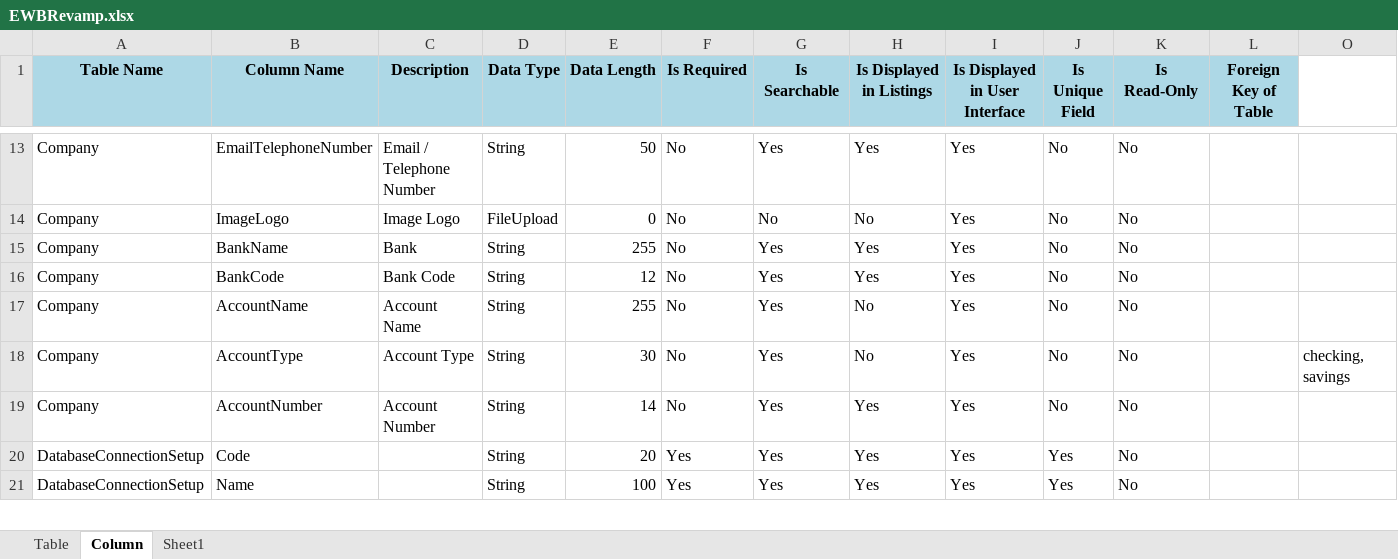
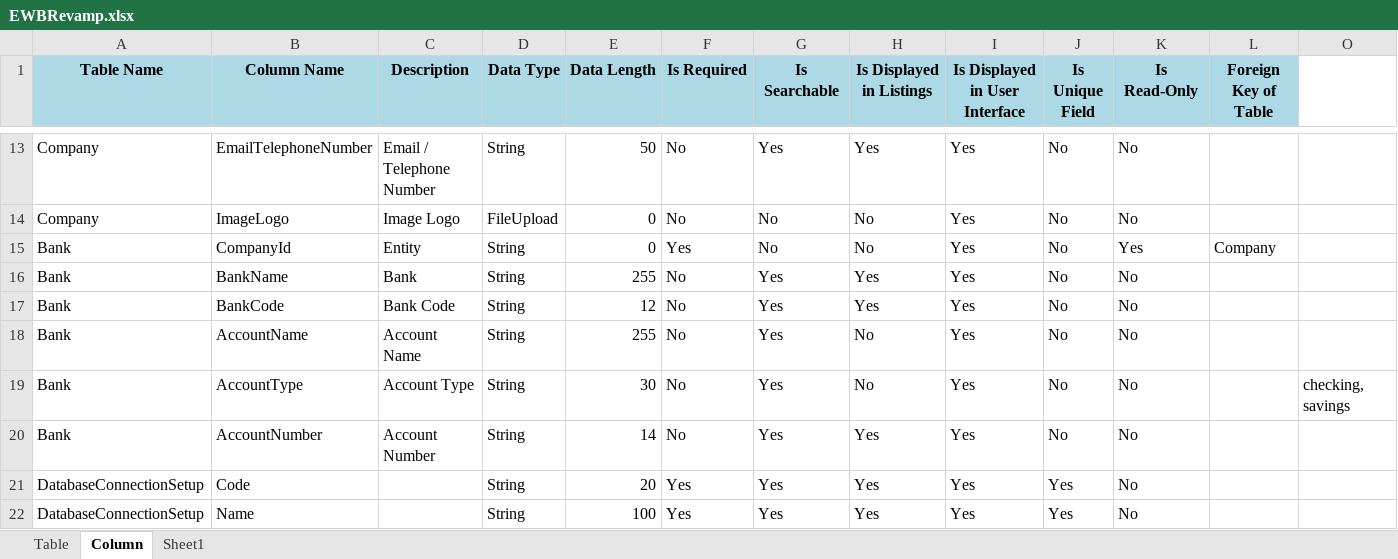
Before and after one commit to supersamamor/SuperSam-Asp-.Net-Core-Framework, an Excel workbook: EWBRevamp.xlsx, sheet Column, drawn as a sheet; only a part is shown, gaps mark what is left out; values as stored, in another font and other column widths than the file's, no borders; addresses are those after the commit; the diff names each change by its address in the sheet, - before the commit and + after, or states it on an @@ line.

```diff
--- a/EWBRevamp.xlsx (sheet Column)
+++ b/EWBRevamp.xlsx (sheet Column)
+row 15: Bank | CompanyId | Entity | String | 0 | Yes | No | No | Yes | No | Yes | Company
-A16:A20 (Table Name): Company
+A16:A20 (Table Name): Bank
```
Also changed, not shown: sheet Table, 22 other files.
